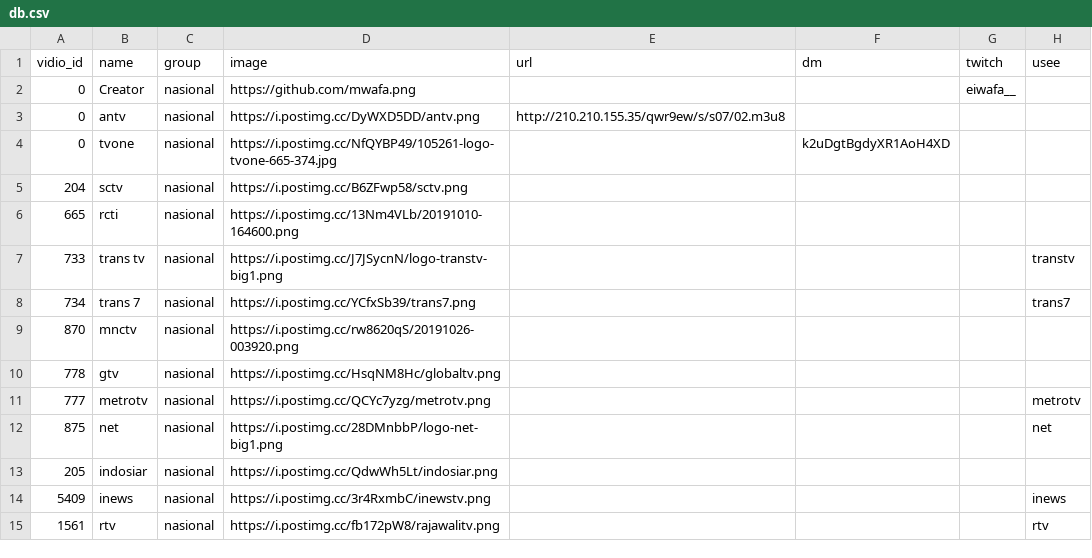
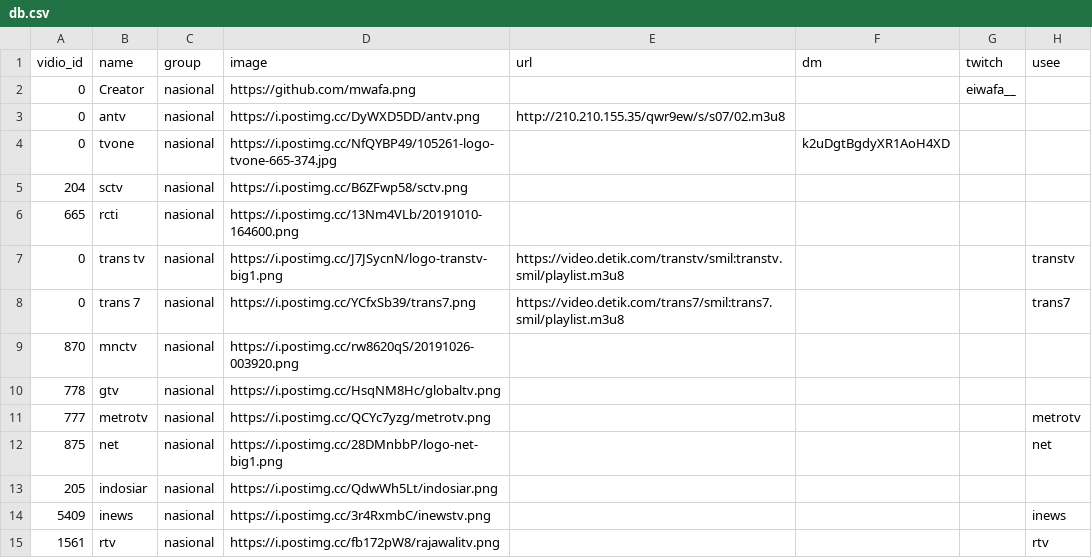
Before and after one commit to Ruangtv/iptv-id, a CSV file: db.csv, drawn as a sheet; only a part is shown.

```diff
--- a/db.csv
+++ b/db.csv
@@ -6,4 +6,4 @@ vidio_id,name,group,image,url,dm,twitch,usee
 665,rcti,nasional,https://i.postimg.cc/13Nm4VLb/20191010-164600.png,,,,
-733,trans tv,nasional,https://i.postimg.cc/J7JSycnN/logo-transtv-big1.png,,,,transtv
-734,trans 7,nasional,https://i.postimg.cc/YCfxSb39/trans7.png,,,,trans7
+0,trans tv,nasional,https://i.postimg.cc/J7JSycnN/logo-transtv-big1.png,https://video.detik.com/transtv/smil:transtv.smil/playlist.m3u8,,,transtv
+0,trans 7,nasional,https://i.postimg.cc/YCfxSb39/trans7.png,https://video.detik.com/trans7/smil:trans7.smil/playlist.m3u8,,,trans7
 870,mnctv,nasional,https://i.postimg.cc/rw8620qS/20191026-003920.png,,,,
```
Also changed, not shown: 1 other file.
